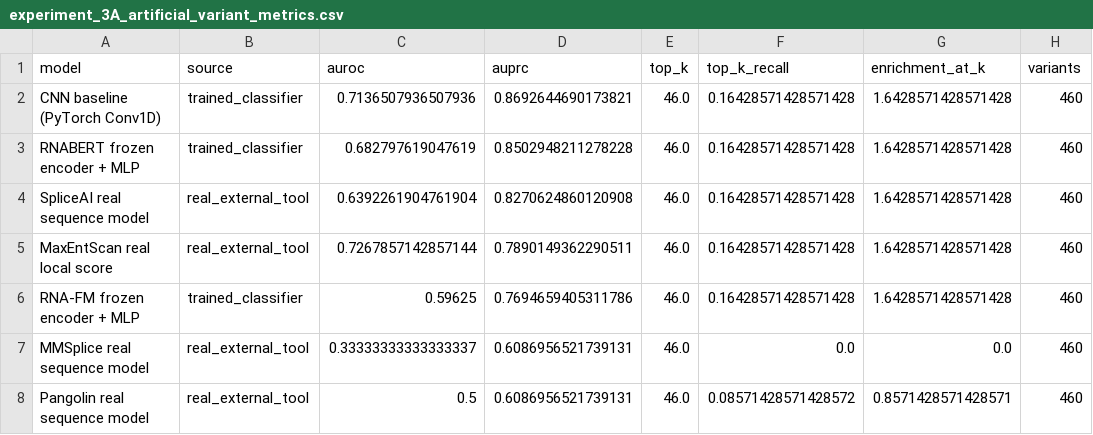
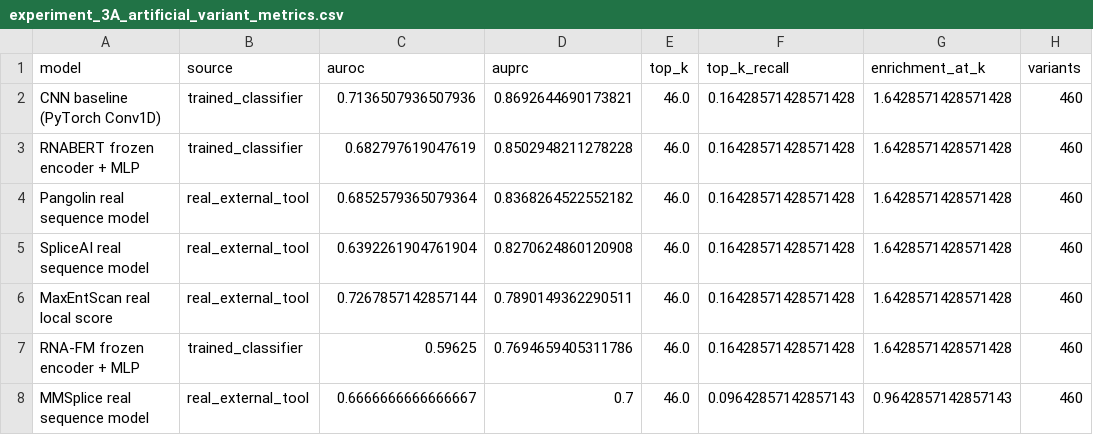
Before and after one commit to wangcs1/cal_bio, a CSV file: results/experiment_3/tables/experiment_3A_artificial_variant_metrics.csv, drawn as a sheet.

```diff
--- a/results/experiment_3/tables/experiment_3A_artificial_variant_metrics.csv
+++ b/results/experiment_3/tables/experiment_3A_artificial_variant_metrics.csv
@@ -3,2 +3,3 @@ CNN baseline (PyTorch Conv1D),trained_classifier,0.7136507936507936,0.8692644690
 RNABERT frozen encoder + MLP,trained_classifier,0.682797619047619,0.8502948211278228,46.0,0.16428571428571428,1.6428571428571428,460
+Pangolin real sequence model,real_external_tool,0.6852579365079364,0.8368264522552182,46.0,0.16428571428571428,1.6428571428571428,460
 SpliceAI real sequence model,real_external_tool,0.6392261904761904,0.8270624860120908,46.0,0.16428571428571428,1.6428571428571428,460
@@ -6,3 +7,2 @@ MaxEntScan real local score,real_external_tool,0.7267857142857144,0.789014936229
 RNA-FM frozen encoder + MLP,trained_classifier,0.59625,0.7694659405311786,46.0,0.16428571428571428,1.6428571428571428,460
-MMSplice real sequence model,real_external_tool,0.33333333333333337,0.6086956521739131,46.0,0.0,0.0,460
-Pangolin real sequence model,real_external_tool,0.5,0.6086956521739131,46.0,0.08571428571428572,0.8571428571428571,460
+MMSplice real sequence model,real_external_tool,0.6666666666666667,0.7,46.0,0.09642857142857143,0.9642857142857143,460
```
Also changed, not shown: data/experiment_3/external_tools/external_splice_tools_variant_scores.csv, results/experiment_3/tables/experiment_3A_calibration_bins.csv, 25 other files.
